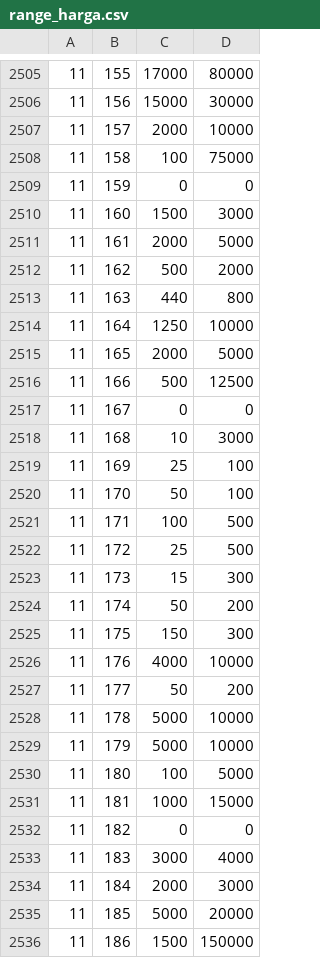
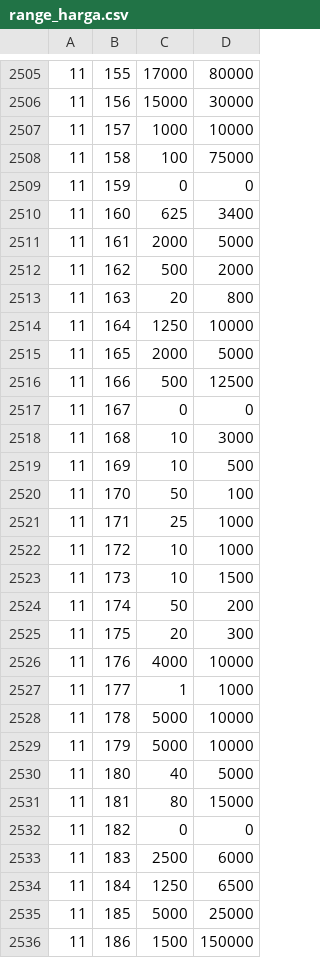
Before and after one commit to phoenix351/susenas-meta, a CSV file: storage/app/public/seeder/range_harga.csv, drawn as a sheet; only a part is shown, gaps mark what is left out; the diff covers the shown part only.

Commit message:
post-entry mode

```diff
--- a/storage/app/public/seeder/range_harga.csv
+++ b/storage/app/public/seeder/range_harga.csv
@@ -2506,9 +2506,9 @@
 11,156,15000,30000
-11,157,2000,10000
+11,157,1000,10000
 11,158,100,75000
 11,159,0,0
-11,160,1500,3000
+11,160,625,3400
 11,161,2000,5000
 11,162,500,2000
-11,163,440,800
+11,163,20,800
 11,164,1250,10000
@@ -2518,19 +2518,19 @@
 11,168,10,3000
-11,169,25,100
+11,169,10,500
 11,170,50,100
-11,171,100,500
-11,172,25,500
-11,173,15,300
+11,171,25,1000
+11,172,10,1000
+11,173,10,1500
 11,174,50,200
-11,175,150,300
+11,175,20,300
 11,176,4000,10000
-11,177,50,200
+11,177,1,1000
 11,178,5000,10000
 11,179,5000,10000
-11,180,100,5000
-11,181,1000,15000
+11,180,40,5000
+11,181,80,15000
 11,182,0,0
-11,183,3000,4000
-11,184,2000,3000
-11,185,5000,20000
+11,183,2500,6000
+11,184,1250,6500
+11,185,5000,25000
 11,186,1500,150000
```
Also changed, not shown: 52 edited cells elsewhere in this file, 7 other files.
